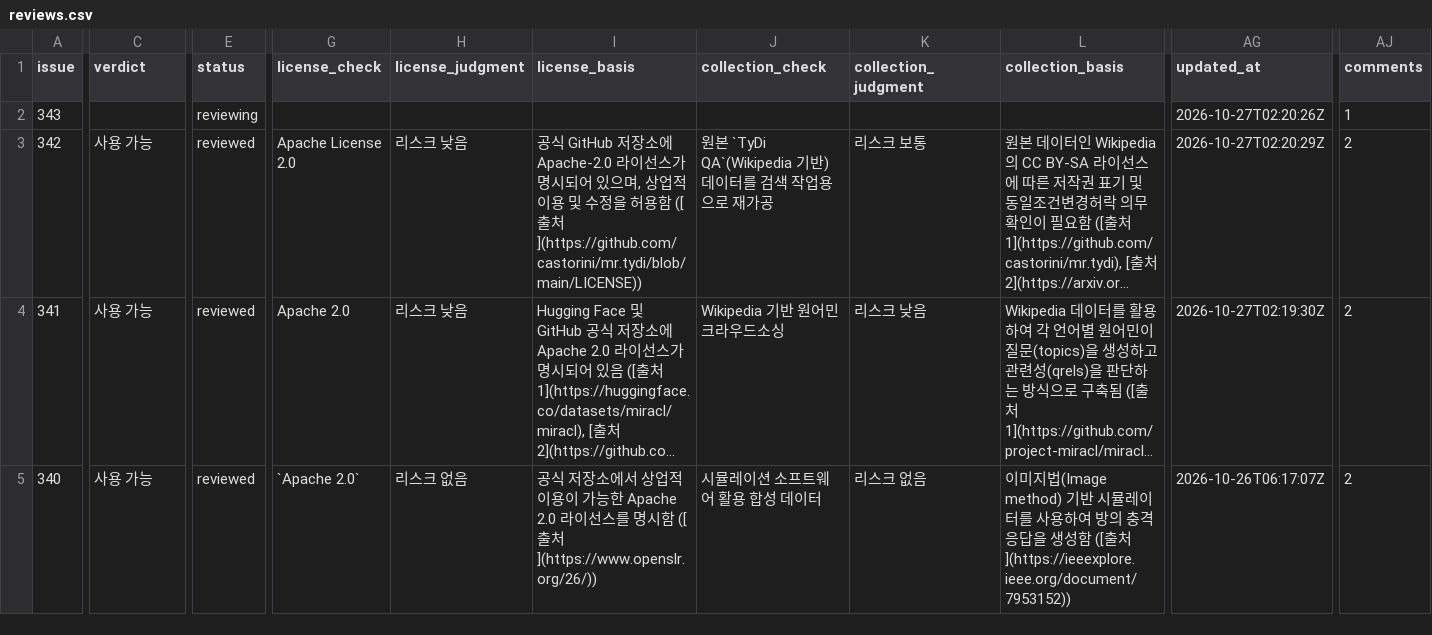
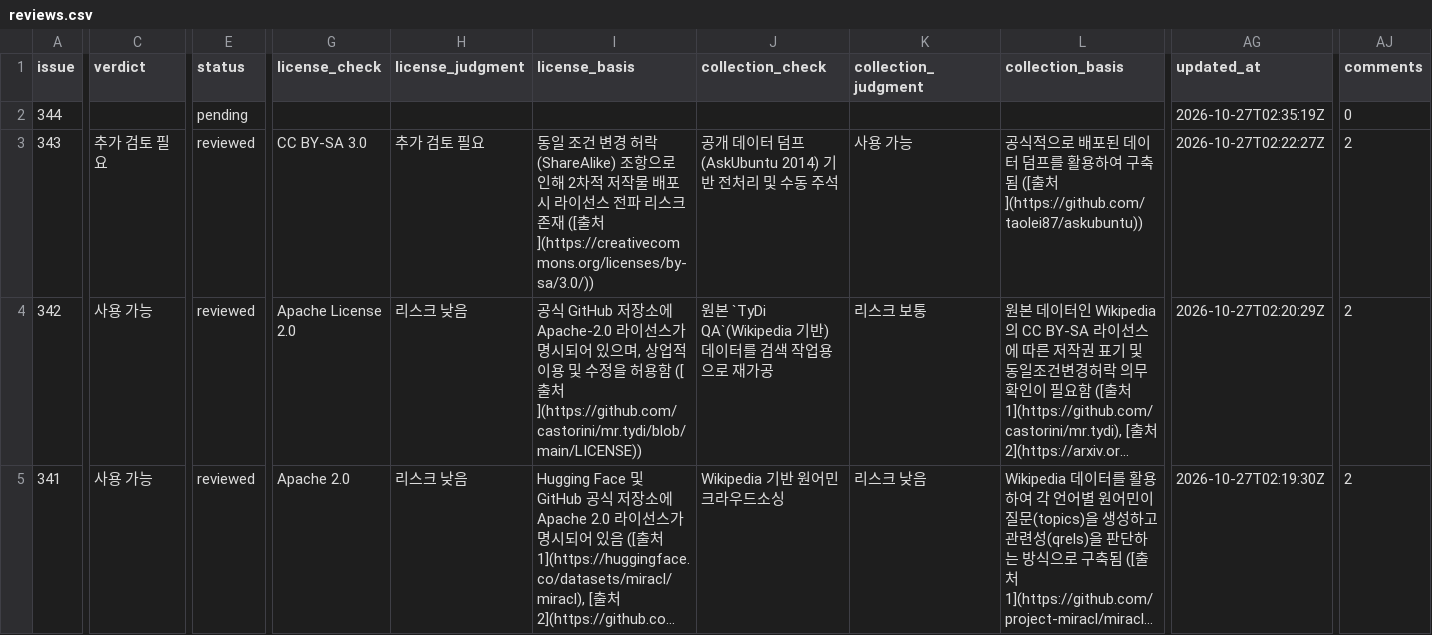
Before and after one commit to aigovsensing/dataset-review, a CSV file: docs/data/reviews.csv, drawn as a sheet; only a part is shown, gaps mark what is left out; the shorter side is filled out with more unchanged rows; long unchanged cells end in …; addresses are those after the commit; rows hold the shown columns only; the diff covers the shown part only; the diff names each change by its address in the sheet, - before the commit and + after, or states it on an @@ line.

```diff
--- a/docs/data/reviews.csv
+++ b/docs/data/reviews.csv
+row 2: 344 |  | pending |  |  |  |  |  |  | 2026-10-27T02:35:19Z | 0
-C3 (verdict): (empty)
+C3 (verdict): 추가 검토 필요
-E3 (status): reviewing
+E3 (status): reviewed
-G3 (license_check): (empty)
+G3 (license_check): CC BY-SA 3.0
-H3 (license_judgment): (empty)
+H3 (license_judgment): 추가 검토 필요
-I3 (license_basis): (empty)
+I3 (license_basis): 동일 조건 변경 허락(ShareAlike) 조항으로 인해 2차적 저작물 배포 시 라이선스 전파 리스크 존재 ([출처](https://creativecommons.org/licenses/by-sa/3.0/))
-J3 (collection_check): (empty)
+J3 (collection_check): 공개 데이터 덤프(AskUbuntu 2014) 기반 전처리 및 수동 주석
-K3 (collection_judgment): (empty)
+K3 (collection_judgment): 사용 가능
-L3 (collection_basis): (empty)
+L3 (collection_basis): 공식적으로 배포된 데이터 덤프를 활용하여 구축됨 ([출처](https://github.com/taolei87/askubuntu))
-AG3 (updated_at): 2026-10-27T02:20:26Z
+AG3 (updated_at): 2026-10-27T02:22:27Z
-AJ3 (comments): 1
+AJ3 (comments): 2
```
Also changed, not shown: 4 edited cells elsewhere in this file, 2 other files.
